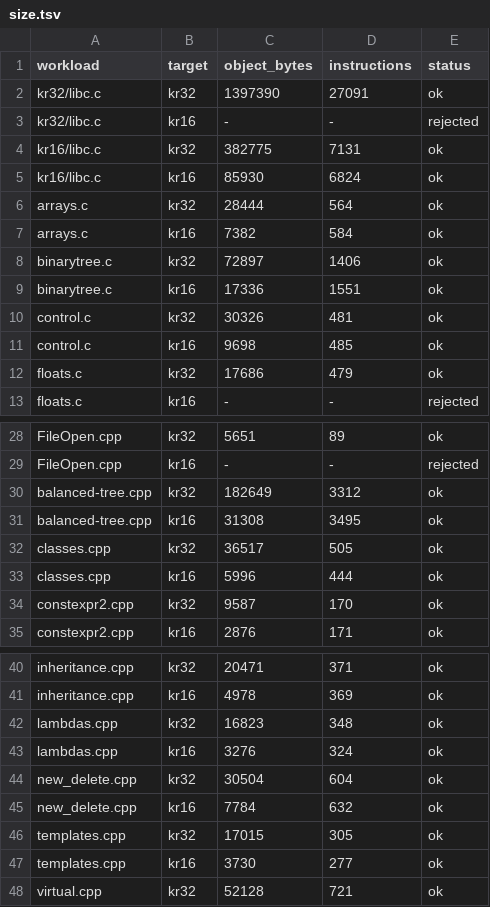
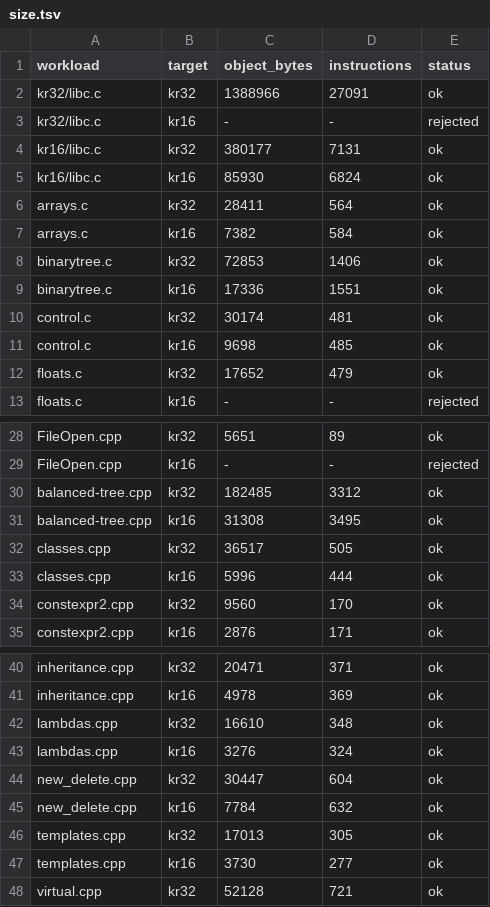
Before and after one commit to kevinwross/KRCompiler, a TSV file: benchmarks/size.tsv, drawn as a sheet; only a part is shown, gaps mark what is left out; the diff covers the shown part only.

Commit message:
Regenerate the size baseline after the V-record correction
benchmarks/size.tsv was last written before the backend stopped recording a
variable for every alloca, so its byte column was stale: instruction counts are
identical on all 48 rows, while object bytes are smaller because KDBG no longer
carries a Variable record for each compiler temporary.

No compiler output changes with this commit; it brings the recorded baseline
back in line with what the compiler emits.

```diff
--- a/benchmarks/size.tsv
+++ b/benchmarks/size.tsv
@@ -1,13 +1,13 @@
 workload	target	object_bytes	instructions	status
-kr32/libc.c	kr32	1397390	27091	ok
+kr32/libc.c	kr32	1388966	27091	ok
 kr32/libc.c	kr16	-	-	rejected
-kr16/libc.c	kr32	382775	7131	ok
+kr16/libc.c	kr32	380177	7131	ok
 kr16/libc.c	kr16	85930	6824	ok
-arrays.c	kr32	28444	564	ok
+arrays.c	kr32	28411	564	ok
 arrays.c	kr16	7382	584	ok
-binarytree.c	kr32	72897	1406	ok
+binarytree.c	kr32	72853	1406	ok
 binarytree.c	kr16	17336	1551	ok
-control.c	kr32	30326	481	ok
+control.c	kr32	30174	481	ok
 control.c	kr16	9698	485	ok
-floats.c	kr32	17686	479	ok
+floats.c	kr32	17652	479	ok
 floats.c	kr16	-	-	rejected
@@ -29,3 +29,3 @@ FileOpen.cpp	kr32	5651	89	ok
 FileOpen.cpp	kr16	-	-	rejected
-balanced-tree.cpp	kr32	182649	3312	ok
+balanced-tree.cpp	kr32	182485	3312	ok
 balanced-tree.cpp	kr16	31308	3495	ok
@@ -33,3 +33,3 @@ classes.cpp	kr32	36517	505	ok
 classes.cpp	kr16	5996	444	ok
-constexpr2.cpp	kr32	9587	170	ok
+constexpr2.cpp	kr32	9560	170	ok
 constexpr2.cpp	kr16	2876	171	ok
@@ -41,7 +41,7 @@ inheritance.cpp	kr32	20471	371	ok
 inheritance.cpp	kr16	4978	369	ok
-lambdas.cpp	kr32	16823	348	ok
+lambdas.cpp	kr32	16610	348	ok
 lambdas.cpp	kr16	3276	324	ok
-new_delete.cpp	kr32	30504	604	ok
+new_delete.cpp	kr32	30447	604	ok
 new_delete.cpp	kr16	7784	632	ok
-templates.cpp	kr32	17015	305	ok
+templates.cpp	kr32	17013	305	ok
 templates.cpp	kr16	3730	277	ok
```
Also changed, not shown: 1 edited cell elsewhere in this file.
